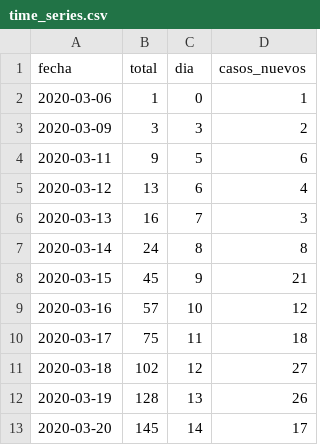
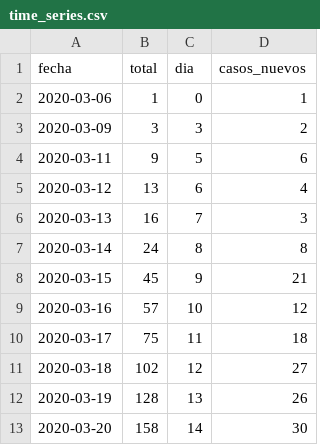
Before and after one commit to vyolete/COVID-19-Colombia, a CSV file: time_series.csv, drawn as a sheet.

```diff
--- a/time_series.csv
+++ b/time_series.csv
@@ -12,2 +12,2 @@ fecha,total,dia,casos_nuevos
 2020-03-19,128,13,26
-2020-03-20,145,14,17
+2020-03-20,158,14,30
```
Also changed, not shown: dataset.csv.
